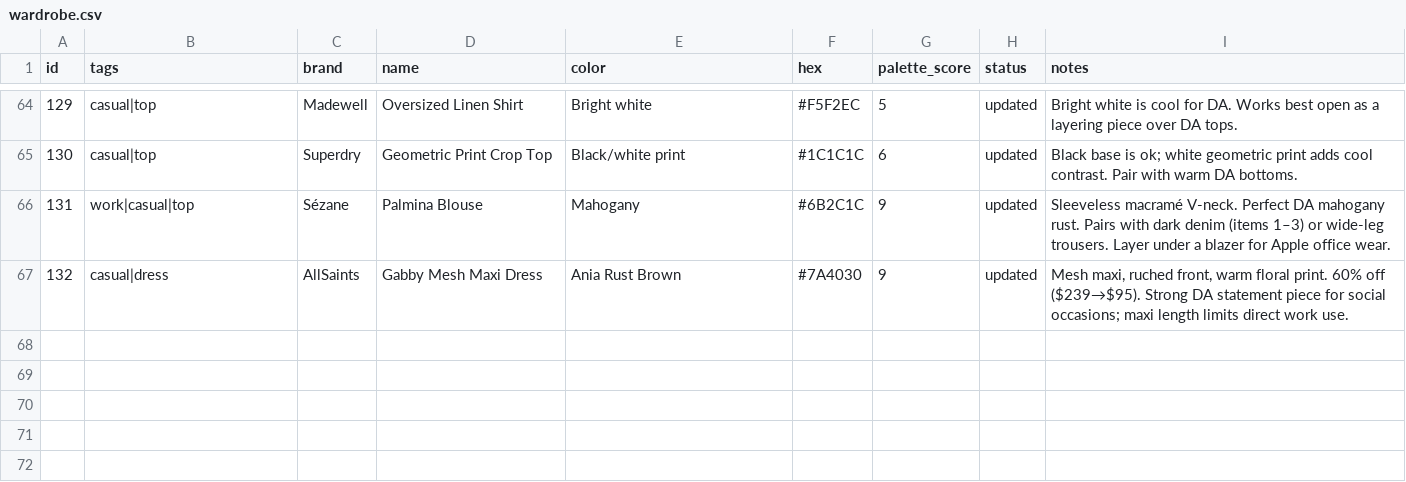
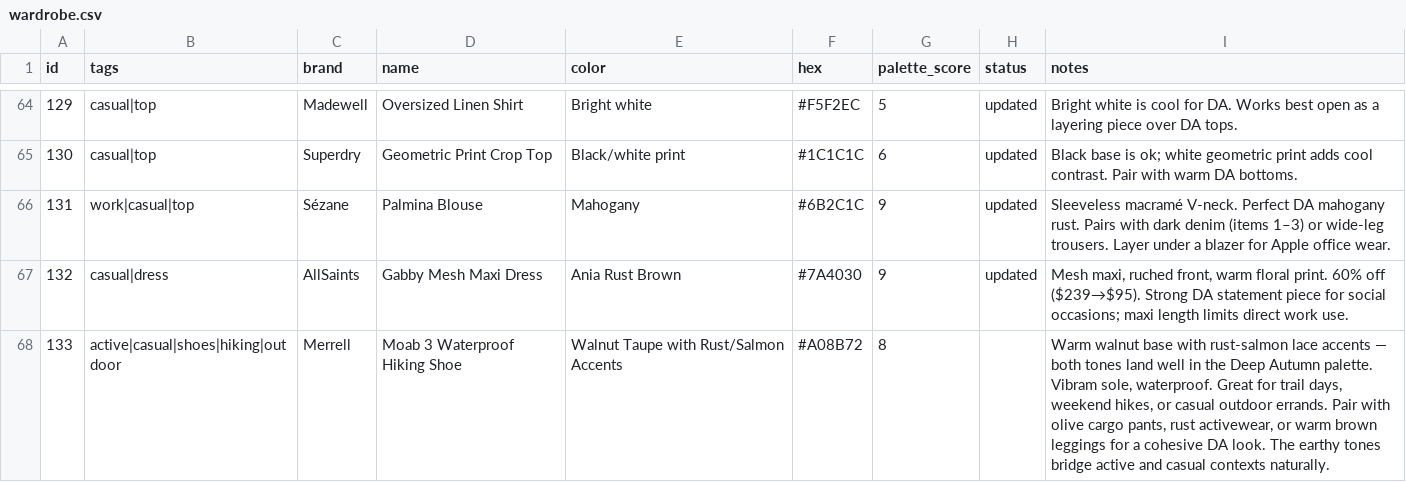
Before and after one commit to nmillere/wardrobe, a CSV file: wardrobe.csv, drawn as a sheet; only a part is shown, gaps mark what is left out; the diff names each change by its address in the sheet, - before the commit and + after, or states it on an @@ line.

Commit message:
Add Moab 3 Waterproof Hiking Shoe to wardrobe via MCP

```diff
--- a/wardrobe.csv
+++ b/wardrobe.csv
+row 68: 133 | active|casual|shoes|hiking|outdoor | Merrell | Moab 3 Waterproof Hiking Shoe | Walnut Taupe with Rust/Salmon Accents | #A08B72 | 8 |  | Warm walnut base with rust-salmon lace accents — both tones land well in the Deep Autumn palette. Vibram sole, waterproof. Great for trail days, weekend hikes, or casual outdoor errands. Pair with olive cargo pants, rust activewear, or warm brown leggings for a cohesive DA look. The earthy tones bridge active and casual contexts naturally.
```
